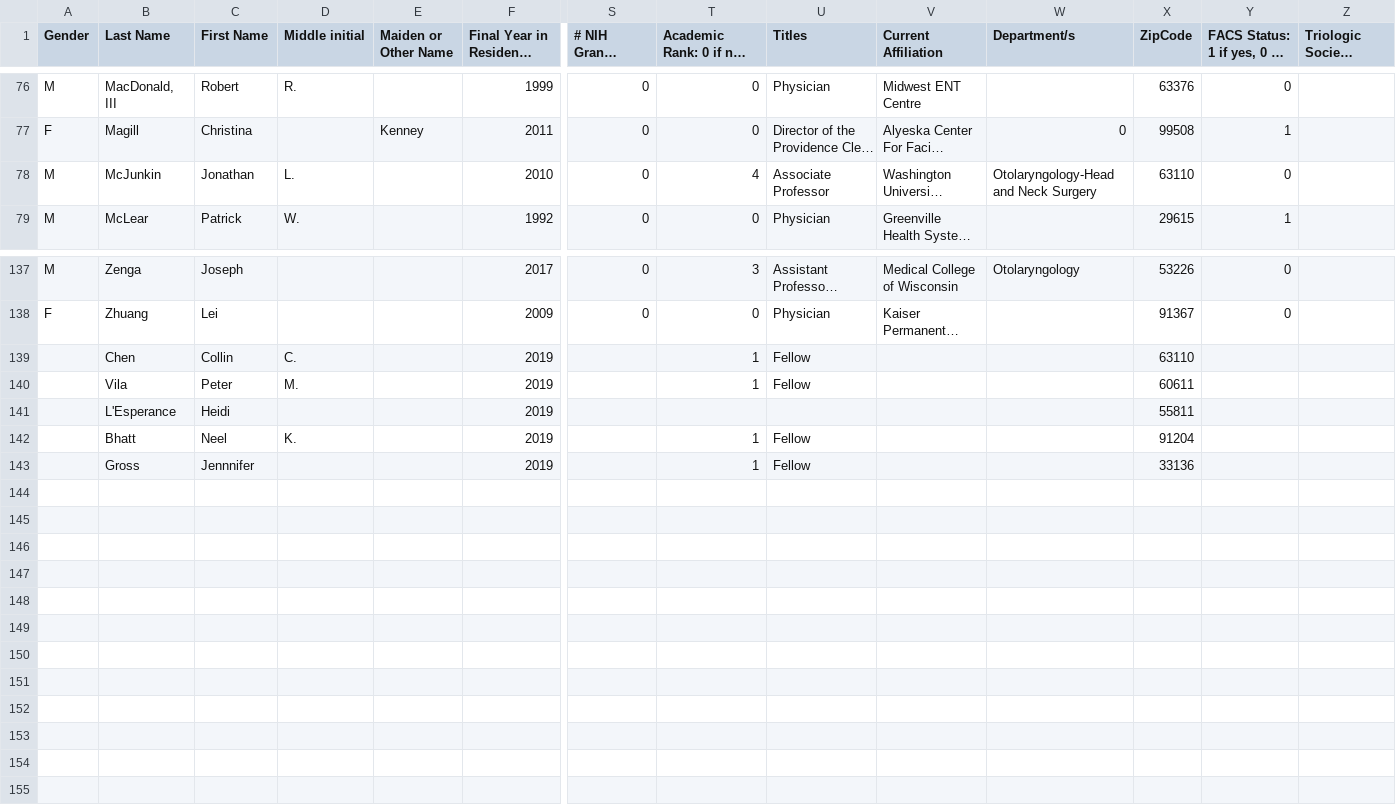
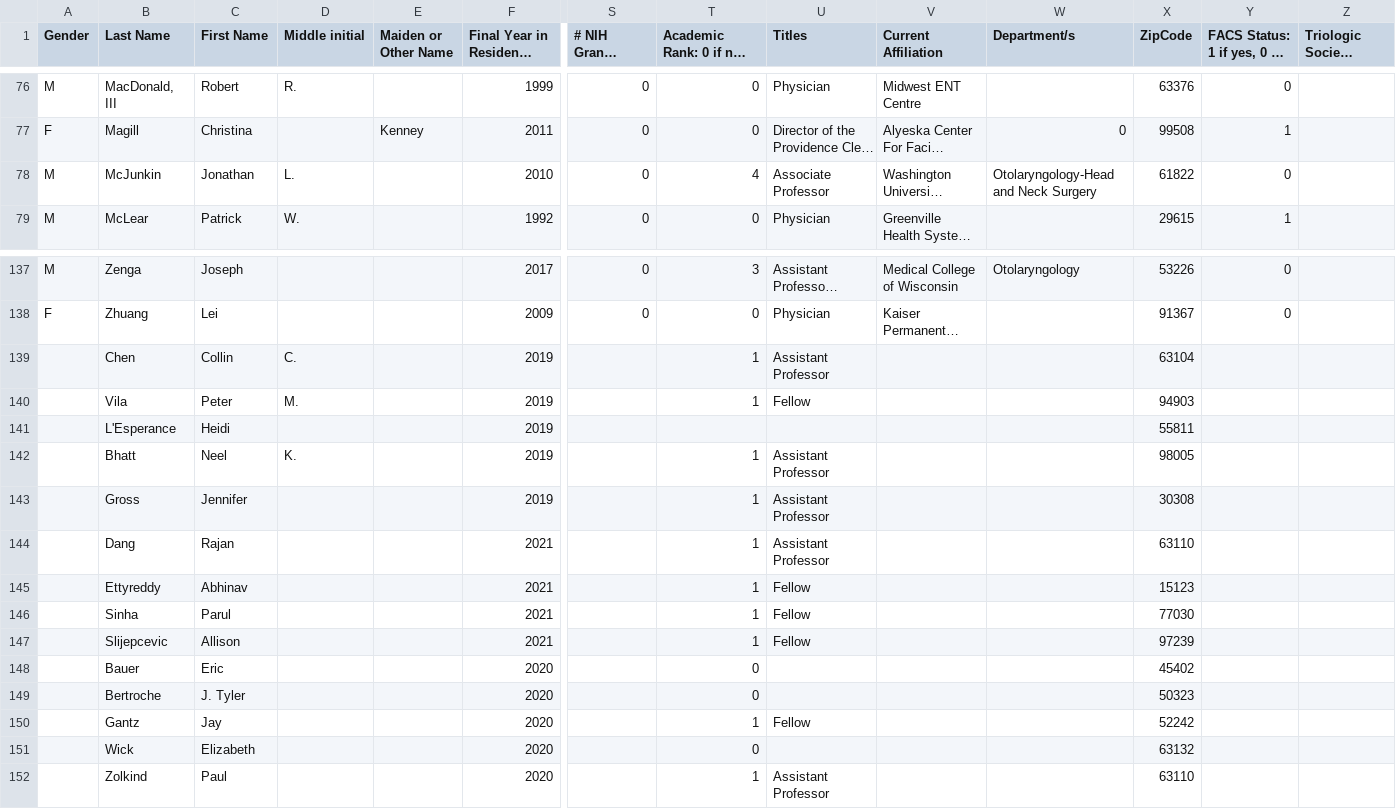
Before and after one commit to jpiccirillo/jpiccirillo.github.io, a CSV file: EXTRAS/map/graduates.csv, drawn as a sheet; only a part is shown, gaps mark what is left out; long unchanged cells end in …; rows hold the shown columns only; the diff names each change by its address in the sheet, - before the commit and + after, or states it on an @@ line.

Commit message:
Updates to Alumni Map
- Add new graduates to graduates.csv.  If corresponding zipcodes not contained in us_zip_codes_SMALL, add a new entry (zip code, city state county and lat/lon so that map recognizes this zipcode and can position it)
- Updates some existing grads' zip codes, following protocol above

```diff
--- a/EXTRAS/map/graduates.csv
+++ b/EXTRAS/map/graduates.csv
-X78 (ZipCode): 63110
+X78 (ZipCode): 61822
-U139 (Titles): Fellow
+U139 (Titles): Assistant Professor
-X139 (ZipCode): 63110
+X139 (ZipCode): 63104
-X140 (ZipCode): 60611
+X140 (ZipCode): 94903
-U142:U143 (Titles): Fellow
+U142:U143 (Titles): Assistant Professor
-X142 (ZipCode): 91204
+X142 (ZipCode): 98005
-C143 (First Name): Jennnifer
+C143 (First Name): Jennifer
-X143 (ZipCode): 33136
+X143 (ZipCode): 30308
+row 144:  | Dang | Rajan |  |  | 2021 |  | 1 | Assistant Professor |  |  | 63110
+row 145:  | Ettyreddy | Abhinav |  |  | 2021 |  | 1 | Fellow |  |  | 15123
+row 146:  | Sinha | Parul |  |  | 2021 |  | 1 | Fellow |  |  | 77030
+row 147:  | Slijepcevic | Allison |  |  | 2021 |  | 1 | Fellow |  |  | 97239
+row 148:  | Bauer | Eric |  |  | 2020 |  | 0 |  |  |  | 45402
+row 149:  | Bertroche | J. Tyler |  |  | 2020 |  | 0 |  |  |  | 50323
+row 150:  | Gantz | Jay |  |  | 2020 |  | 1 | Fellow |  |  | 52242
+row 151:  | Wick | Elizabeth |  |  | 2020 |  | 0 |  |  |  | 63132
+row 152:  | Zolkind | Paul |  |  | 2020 |  | 1 | Assistant Professor |  |  | 63110
```
Also changed, not shown: EXTRAS/map/us_zip_codes_SMALL.csv.
